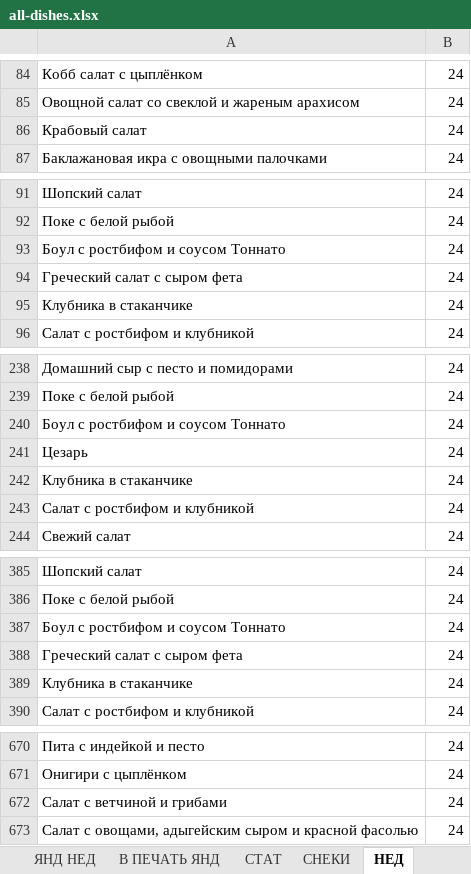
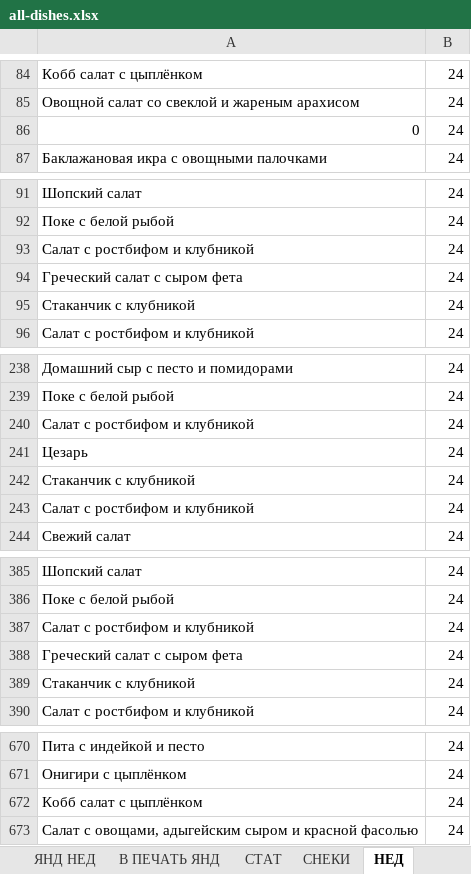
Before and after one commit to yozuul/benua-cat-bot, an Excel workbook: telegram-bot/data/all-dishes.xlsx, sheet НЕД, drawn as a sheet; only a part is shown, gaps mark what is left out; values as stored, in another font and other column widths than the file's, no borders; removed rows and columns are numbered as before the commit, all else as after; the diff covers the shown part only; the diff names each change by its address in the sheet, - before the commit and + after, or states it on an @@ line.

```diff
--- a/telegram-bot/data/all-dishes.xlsx (sheet НЕД)
+++ b/telegram-bot/data/all-dishes.xlsx (sheet НЕД)
-row 86: Крабовый салат | 24
+row 86: 0 | 24
-A93: Боул с ростбифом и соусом Тоннато
+A93: Салат с ростбифом и клубникой
-A95: Клубника в стаканчике
+A95: Стаканчик с клубникой
-A240: Боул с ростбифом и соусом Тоннато
+A240: Салат с ростбифом и клубникой
-A242: Клубника в стаканчике
+A242: Стаканчик с клубникой
-A387: Боул с ростбифом и соусом Тоннато
+A387: Салат с ростбифом и клубникой
-A389: Клубника в стаканчике
+A389: Стаканчик с клубникой
-row 672: Салат с ветчиной и грибами | 24
+row 672: Кобб салат с цыплёнком | 24
```
Also changed, not shown: 16 edited cells elsewhere in this sheet, sheet БАЗА ЯНД, sheet ЯНД НЕД, sheet В ПЕЧАТЬ ЯНД, sheet ЯНД СВДН, sheet СТАТ, formulas that keep their value, hidden cells, 41 other files.
